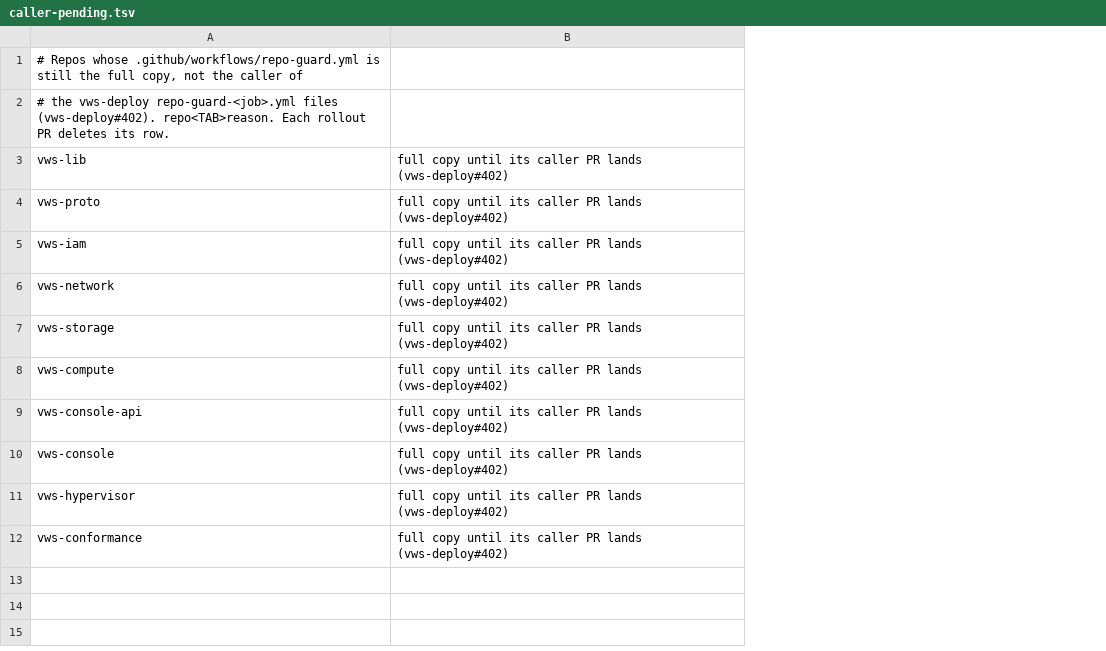
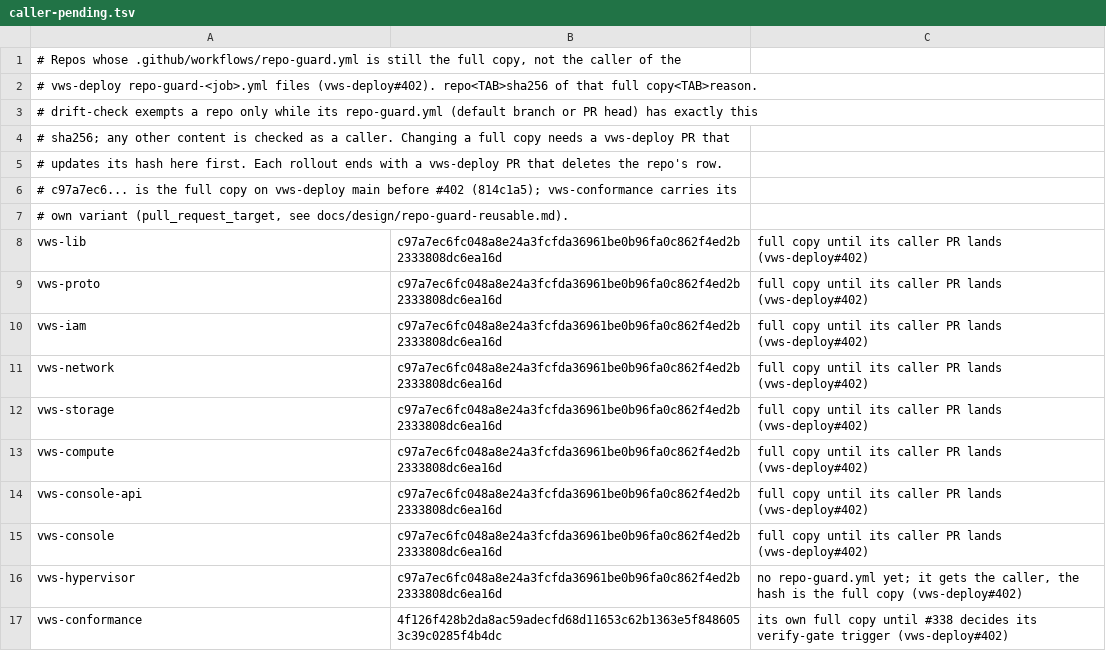
Before and after one commit to popododo0720/vws-deploy, a TSV file: .github/drift/caller-pending.tsv, drawn as a sheet; addresses are those after the commit; the diff names each change by its address in the sheet, - before the commit and + after, or states it on an @@ line.

Commit message:
ci: exempt a pending repo only for its pinned full copy
drift-check dropped every caller_pin error for a repo in
caller-pending.tsv, at PR heads and on the default branch, so a
migration PR could add a caller with a defaults.run.shell bypass or an
@main pin and nothing was reported.

- caller-pending.tsv rows are repo<TAB>sha256<TAB>reason. A repo is
  exempt only while its repo-guard.yml has exactly that sha256; any
  other content is checked by caller_pin and its errors are drift. A
  pin, unlike the default-branch copy, also catches a full copy that
  was edited by a PR merged between two drift runs.
- Every workflow file is read (.yml and .yaml) at the default branch
  and at each PR head. No file but repo-guard.yml may call a
  repo-guard-*.yml file, by pin or local path, or have a job that can
  report the bare pr-hygiene or verify-gate check name (case-insensitive,
  ${{ }} counted as a wildcard; files that only run on workflow_call
  report nested names and are skipped). An unreadable, unparsable or
  non-file entry is drift.
- A deleted repo-guard.yml at a PR head is drift, as before.
- The hashes are of the files on the default branches on 2026-10-23:
  c97a7ec6... (vws-deploy 814c1a5's full copy) for 8 repos, and
  vws-conformance's own variant 4f126f42....

Part of #402

```diff
--- a/.github/drift/caller-pending.tsv
+++ b/.github/drift/caller-pending.tsv
+column B, rows 8-17: c97a7ec6fc048a8e24a3fcfda36961be0b96fa0c862f4ed2b2333808dc6ea16d | c97a7ec6fc048a8e24a3fcfda36961be0b96fa0c862f4ed2b2333808dc6ea16d | c97a7ec6fc048a8e24a3fcfda36961be0b96fa0c862f4ed2b2333808dc6ea16d | c97a7ec6fc048a8e24a3fcfda36961be0b96fa0c862f4ed2b2333808dc6ea16d | c97a7ec6fc048a8e24a3fcfda36961be0b96fa0c862f4ed2b2333808dc6ea16d | c97a7ec6fc048a8e24a3fcfda36961be0b96fa0c862f4ed2b2333808dc6ea16d | c97a7ec6fc048a8e24a3fcfda36961be0b96fa0c862f4ed2b2333808dc6ea16d | c97a7ec6fc048a8e24a3fcfda36961be0b96fa0c862f4ed2b2333808dc6ea16d | c97a7ec6fc048a8e24a3fcfda36961be0b96fa0c862f4ed2b2333808dc6ea16d | 4f126f428b2da8ac59adecfd68d11653c62b1363e5f8486053c39c0285f4b4dc
-A1: …caller of
+A1: …caller of the
-A2: # the vws-deploy repo-guard-<job>.yml files (vws-deploy#402). repo<TAB>reason. Each rollout PR deletes its row.
+A2: # vws-deploy repo-guard-<job>.yml files (vws-deploy#402). repo<TAB>sha256 of that full copy<TAB>reason.
+row 3: # drift-check exempts a repo only while its repo-guard.yml (default branch or PR head) has exactly this
+row 4: # sha256; any other content is checked as a caller. Changing a full copy needs a vws-deploy PR that
+row 5: # updates its hash here first. Each rollout ends with a vws-deploy PR that deletes the repo's row.
+row 6: # c97a7ec6... is the full copy on vws-deploy main before #402 (814c1a5); vws-conformance carries its
+row 7: # own variant (pull_request_target, see docs/design/repo-guard-reusable.md).
-C16: full copy until its caller PR lands (vws-deploy#402)
+C16: no repo-guard.yml yet; it gets the caller, the hash is the full copy (vws-deploy#402)
-C17: full copy until its caller PR lands (vws-deploy#402)
+C17: its own full copy until #338 decides its verify-gate trigger (vws-deploy#402)
```
Also changed, not shown: 1 other file.
